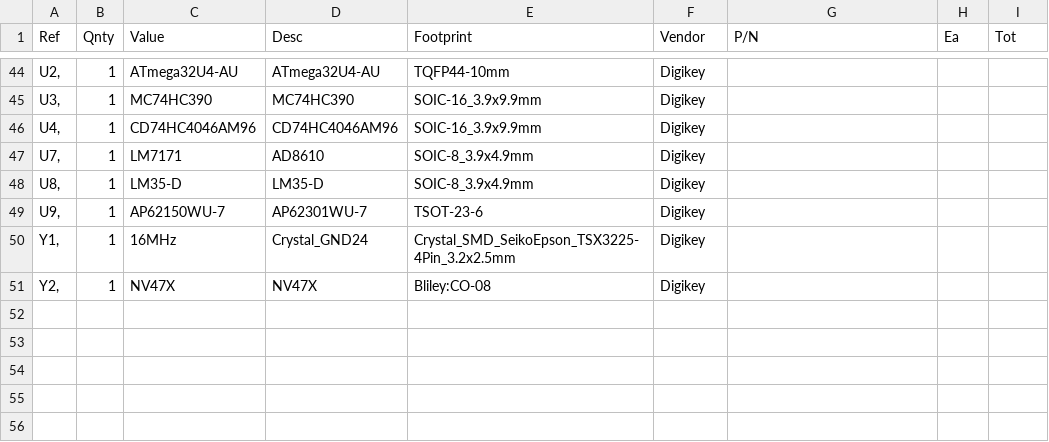
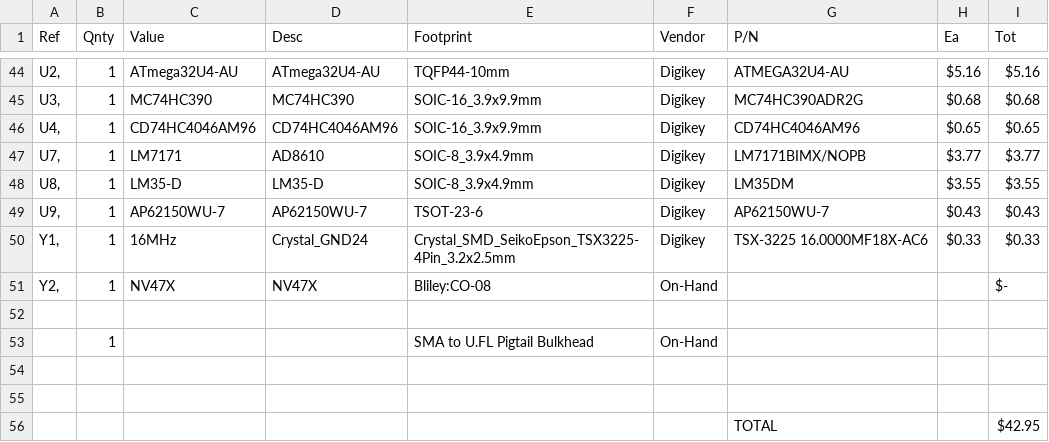
Before and after one commit to W3AXL/Simple-GPSDO, a CSV file: kicad/simple-gpsdo-BOM.csv, drawn as a sheet; only a part is shown, gaps mark what is left out; the diff covers the shown part only.

```diff
--- a/kicad/simple-gpsdo-BOM.csv
+++ b/kicad/simple-gpsdo-BOM.csv
@@ -44,8 +44,13 @@ Ref,Qnty,Value,Desc,Footprint,Vendor,P/N, Ea , Tot
-"U2, ",1,ATmega32U4-AU,ATmega32U4-AU,TQFP44-10mm,Digikey,,,
-"U3, ",1,MC74HC390,MC74HC390,SOIC-16_3.9x9.9mm,Digikey,,,
-"U4, ",1,CD74HC4046AM96,CD74HC4046AM96,SOIC-16_3.9x9.9mm,Digikey,,,
-"U7, ",1,LM7171,AD8610,SOIC-8_3.9x4.9mm,Digikey,,,
-"U8, ",1,LM35-D,LM35-D,SOIC-8_3.9x4.9mm,Digikey,,,
-"U9, ",1,AP62150WU-7,AP62301WU-7,TSOT-23-6,Digikey,,,
-"Y1, ",1,16MHz,Crystal_GND24,Crystal_SMD_SeikoEpson_TSX3225-4Pin_3.2x2.5mm,Digikey,,,
-"Y2, ",1,NV47X,NV47X,Bliley:CO-08,Digikey,,,
+"U2, ",1,ATmega32U4-AU,ATmega32U4-AU,TQFP44-10mm,Digikey,ATMEGA32U4-AU, $5.16 , $5.16
+"U3, ",1,MC74HC390,MC74HC390,SOIC-16_3.9x9.9mm,Digikey,MC74HC390ADR2G, $0.68 , $0.68
+"U4, ",1,CD74HC4046AM96,CD74HC4046AM96,SOIC-16_3.9x9.9mm,Digikey,CD74HC4046AM96, $0.65 , $0.65
+"U7, ",1,LM7171,AD8610,SOIC-8_3.9x4.9mm,Digikey,LM7171BIMX/NOPB, $3.77 , $3.77
+"U8, ",1,LM35-D,LM35-D,SOIC-8_3.9x4.9mm,Digikey,LM35DM, $3.55 , $3.55
+"U9, ",1,AP62150WU-7,AP62150WU-7,TSOT-23-6,Digikey,AP62150WU-7, $0.43 , $0.43
+"Y1, ",1,16MHz,Crystal_GND24,Crystal_SMD_SeikoEpson_TSX3225-4Pin_3.2x2.5mm,Digikey,TSX-3225 16.0000MF18X-AC6, $0.33 , $0.33
+"Y2, ",1,NV47X,NV47X,Bliley:CO-08,On-Hand,,, $-
+,,,,,,,,
+,1,,,SMA to U.FL Pigtail Bulkhead,On-Hand,,,
+,,,,,,,,
+,,,,,,,,
+,,,,,,TOTAL,, $42.95
```
Also changed, not shown: 2 added rows, 2 removed rows and 71 edited cells elsewhere in this file, 23 other files.
